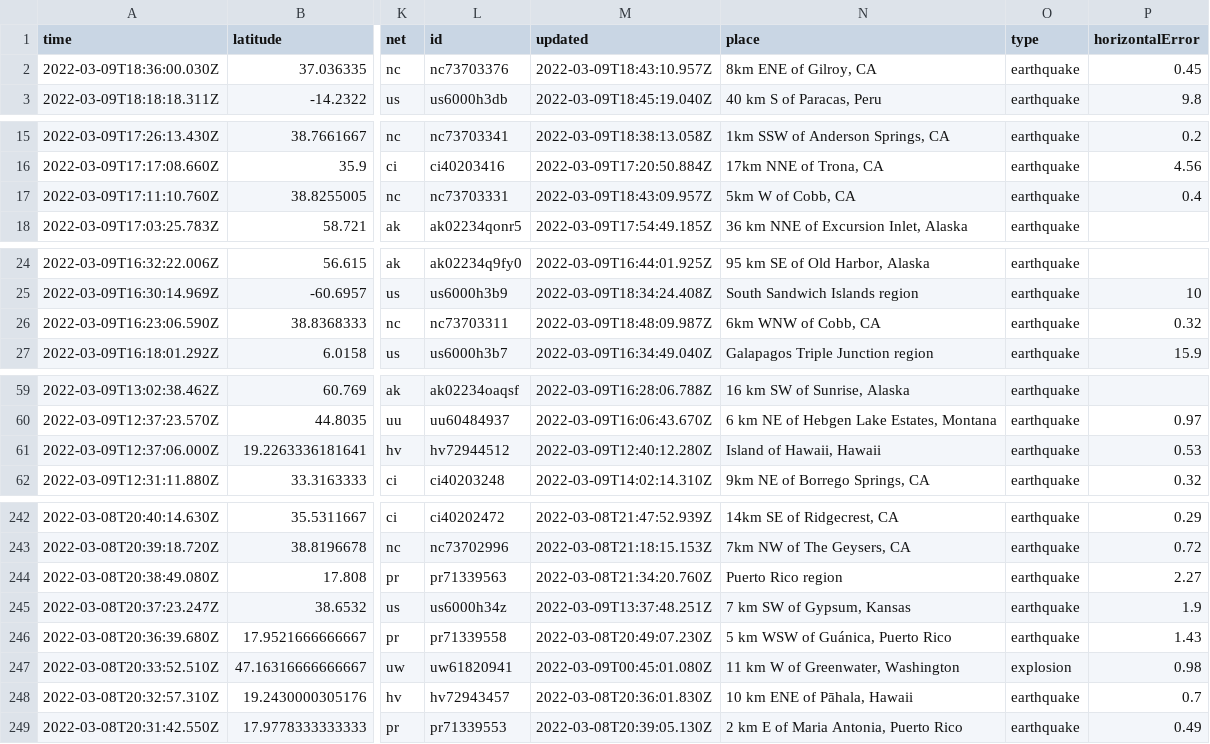
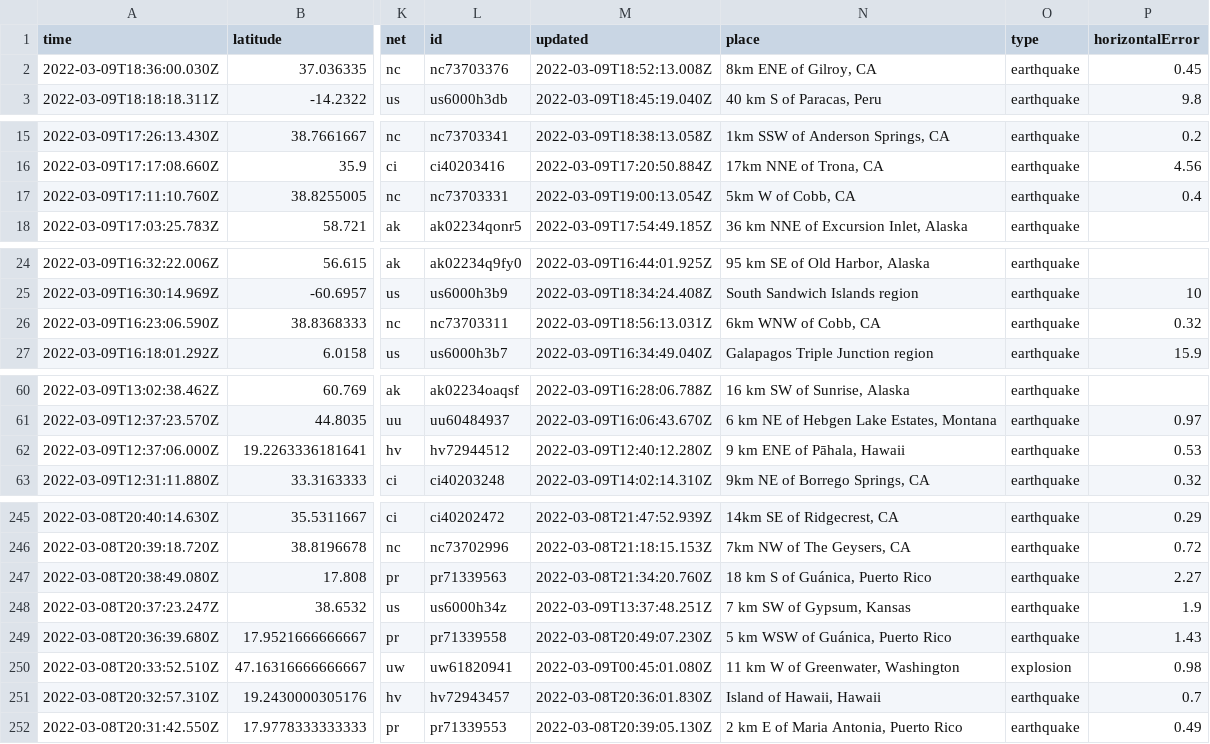
Before and after one commit to jakeneenan/nicar22-github-actions, a CSV file: usgs_current.csv, drawn as a sheet; only a part is shown, gaps mark what is left out; addresses are those after the commit; the diff covers the shown part only; the diff names each change by its address in the sheet, - before the commit and + after, or states it on an @@ line.

```diff
--- a/usgs_current.csv
+++ b/usgs_current.csv
-M2 (updated): 2022-03-09T18:43:10.957Z
+M2 (updated): 2022-03-09T18:52:13.008Z
-M17 (updated): 2022-03-09T18:43:09.957Z
+M17 (updated): 2022-03-09T19:00:13.054Z
-M26 (updated): 2022-03-09T18:48:09.987Z
+M26 (updated): 2022-03-09T18:56:13.031Z
-N62 (place): Island of Hawaii, Hawaii
+N62 (place): 9 km ENE of Pāhala, Hawaii
-N247 (place): Puerto Rico region
+N247 (place): 18 km S of Guánica, Puerto Rico
-N251 (place): 10 km ENE of Pāhala, Hawaii
+N251 (place): Island of Hawaii, Hawaii
```
Also changed, not shown: 3 added rows, 1 removed row and 6 edited cells elsewhere in this file, usgs_main.csv.
